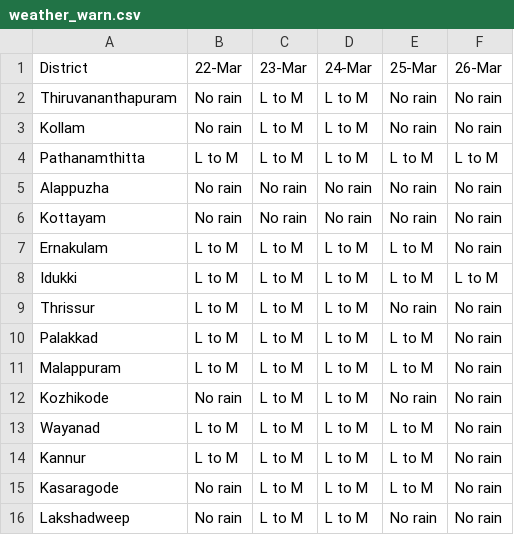
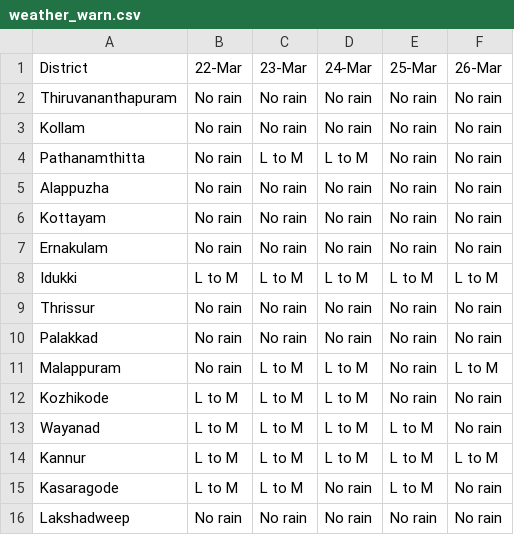
Before and after one commit to Open-Oven/kerala-weather-collector, a CSV file: data/weather_warn.csv, drawn as a sheet.

```diff
--- a/data/weather_warn.csv
+++ b/data/weather_warn.csv
@@ -1,16 +1,16 @@
 District,22-Mar,23-Mar,24-Mar,25-Mar,26-Mar
-Thiruvananthapuram,No rain,L to M,L to M,No rain,No rain
-Kollam,No rain,L to M,L to M,No rain,No rain
-Pathanamthitta,L to M,L to M,L to M,L to M,L to M
+Thiruvananthapuram,No rain,No rain,No rain,No rain,No rain
+Kollam,No rain,No rain,No rain,No rain,No rain
+Pathanamthitta,No rain,L to M,L to M,No rain,No rain
 Alappuzha,No rain,No rain,No rain,No rain,No rain
 Kottayam,No rain,No rain,No rain,No rain,No rain
-Ernakulam,L to M,L to M,L to M,L to M,No rain
+Ernakulam,No rain,No rain,No rain,No rain,No rain
 Idukki,L to M,L to M,L to M,L to M,L to M
-Thrissur,L to M,L to M,L to M,No rain,No rain
-Palakkad,L to M,L to M,L to M,L to M,No rain
-Malappuram,L to M,L to M,L to M,L to M,No rain
-Kozhikode,No rain,L to M,L to M,No rain,No rain
+Thrissur,No rain,No rain,No rain,No rain,No rain
+Palakkad,No rain,No rain,No rain,No rain,No rain
+Malappuram,No rain,L to M,L to M,No rain,L to M
+Kozhikode,L to M,L to M,L to M,No rain,No rain
 Wayanad,L to M,L to M,L to M,L to M,No rain
-Kannur,L to M,L to M,L to M,L to M,No rain
-Kasaragode,No rain,L to M,L to M,L to M,No rain
-Lakshadweep,No rain,L to M,L to M,No rain,No rain
+Kannur,L to M,L to M,L to M,L to M,L to M
+Kasaragode,L to M,L to M,No rain,L to M,No rain
+Lakshadweep,No rain,No rain,No rain,No rain,No rain
```
Also changed, not shown: docs/data/weather_warn.csv, 3 other files.
